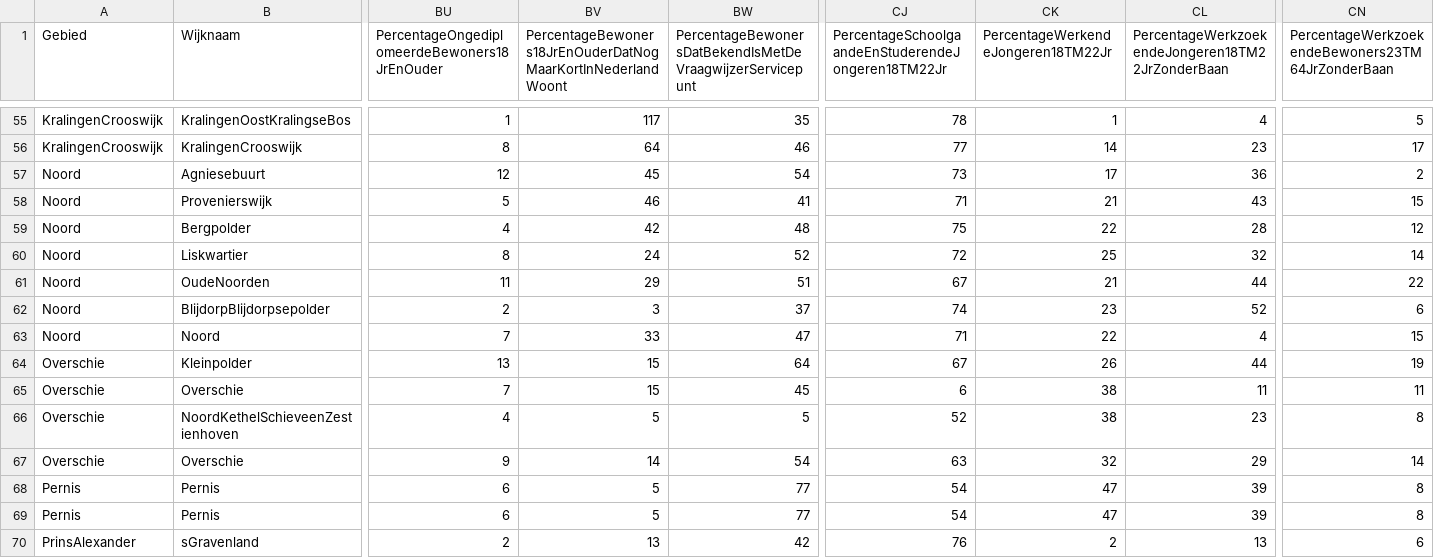
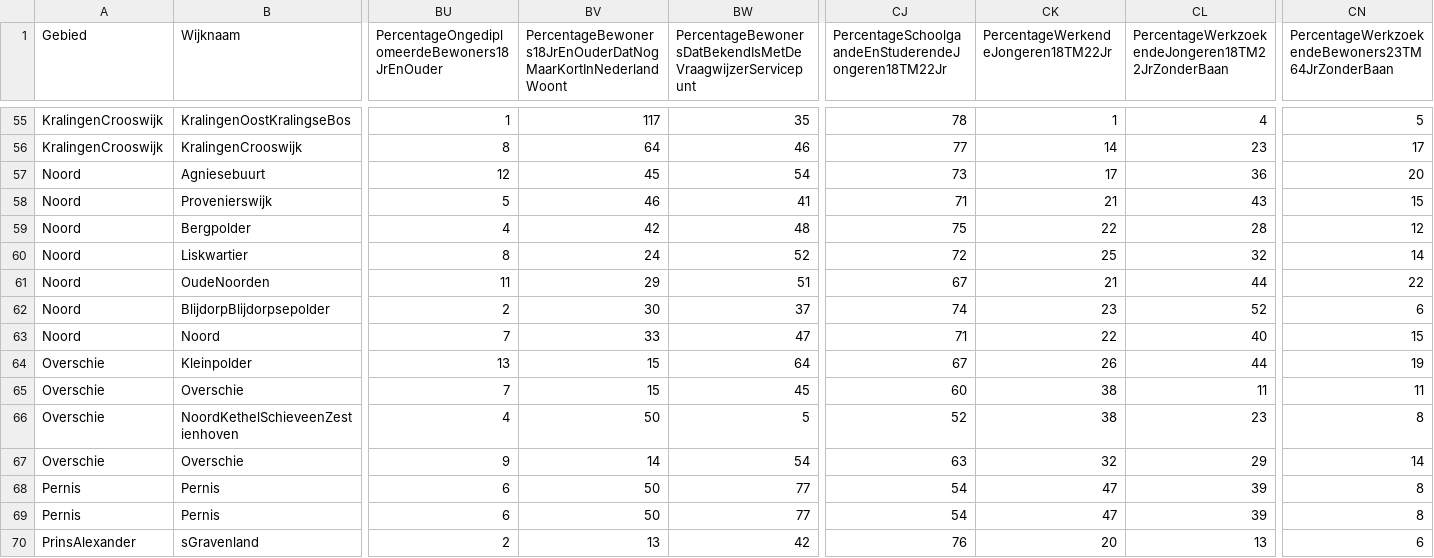
Before and after one commit to MilanSas/Project-3-Data, a CSV file: Data/SI2016.csv, drawn as a sheet; only a part is shown, gaps mark what is left out; the diff covers the shown part only; the diff names each change by its address in the sheet, - before the commit and + after, or states it on an @@ line.

```diff
--- a/Data/SI2016.csv
+++ b/Data/SI2016.csv
-CN57: 2
+CN57: 20
-BV62: 3
+BV62: 30
-CL63: 4
+CL63: 40
-CJ65: 6
+CJ65: 60
-BV66: 5
+BV66: 50
-BV68:BV69: 5
+BV68:BV69: 50
-CK70: 2
+CK70: 20
```
Also changed, not shown: 57 edited cells elsewhere in this file, 5 other files.
